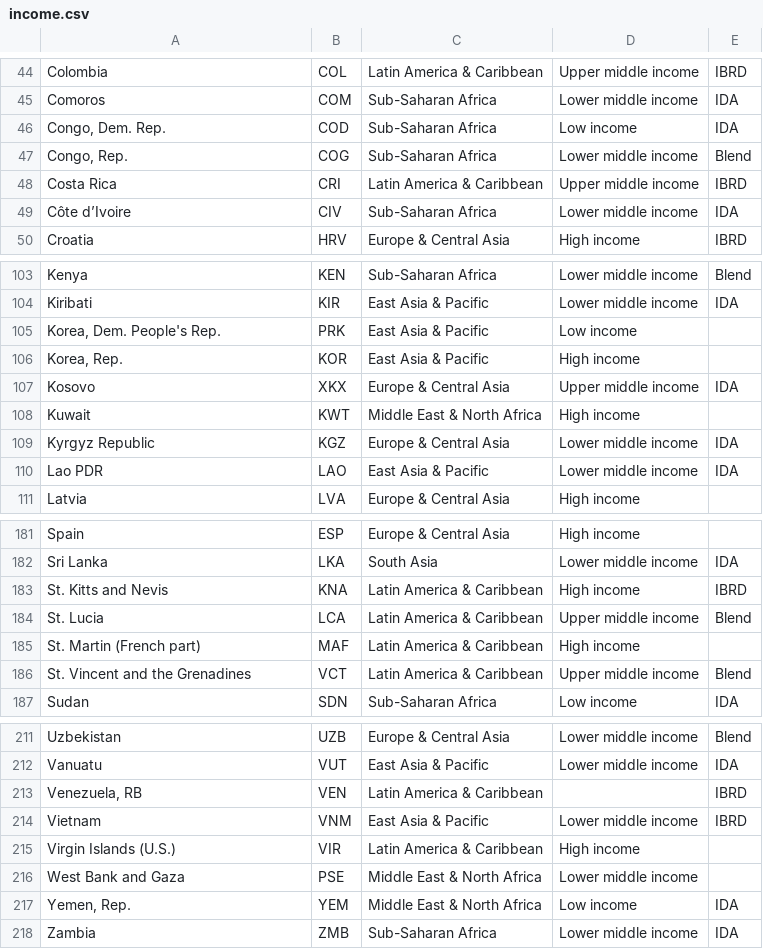
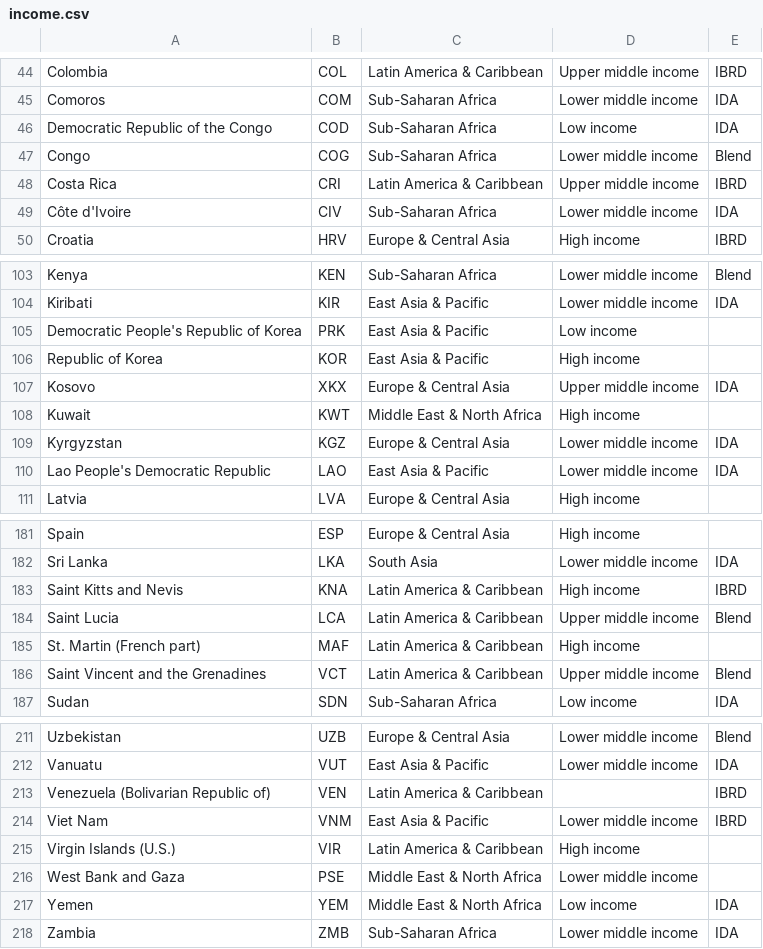
Before and after one commit to NK221088/ProjectInStatisticalEvaluationOfAI, a CSV file: income.csv, drawn as a sheet; only a part is shown, gaps mark what is left out; the diff covers the shown part only.

```diff
--- a/income.csv
+++ b/income.csv
@@ -45,6 +45,6 @@ Colombia;COL;Latin America & Caribbean;Upper middle income;IBRD
 Comoros;COM;Sub-Saharan Africa;Lower middle income;IDA
-Congo, Dem. Rep.;COD;Sub-Saharan Africa;Low income;IDA
-Congo, Rep.;COG;Sub-Saharan Africa;Lower middle income;Blend
+Democratic Republic of the Congo;COD;Sub-Saharan Africa;Low income;IDA
+Congo;COG;Sub-Saharan Africa;Lower middle income;Blend
 Costa Rica;CRI;Latin America & Caribbean;Upper middle income;IBRD
-Côte d’Ivoire;CIV;Sub-Saharan Africa;Lower middle income;IDA
+Côte d'Ivoire;CIV;Sub-Saharan Africa;Lower middle income;IDA
 Croatia;HRV;Europe & Central Asia;High income;IBRD
@@ -104,8 +104,8 @@ Kenya;KEN;Sub-Saharan Africa;Lower middle income;Blend
 Kiribati;KIR;East Asia & Pacific;Lower middle income;IDA
-Korea, Dem. People's Rep.;PRK;East Asia & Pacific;Low income;
-Korea, Rep.;KOR;East Asia & Pacific;High income;
+Democratic People's Republic of Korea;PRK;East Asia & Pacific;Low income;
+Republic of Korea;KOR;East Asia & Pacific;High income;
 Kosovo;XKX;Europe & Central Asia;Upper middle income;IDA
 Kuwait;KWT;Middle East & North Africa;High income;
-Kyrgyz Republic;KGZ;Europe & Central Asia;Lower middle income;IDA
-Lao PDR;LAO;East Asia & Pacific;Lower middle income;IDA
+Kyrgyzstan;KGZ;Europe & Central Asia;Lower middle income;IDA
+Lao People's Democratic Republic;LAO;East Asia & Pacific;Lower middle income;IDA
 Latvia;LVA;Europe & Central Asia;High income;
@@ -182,6 +182,6 @@ Spain;ESP;Europe & Central Asia;High income;
 Sri Lanka;LKA;South Asia;Lower middle income;IDA
-St. Kitts and Nevis;KNA;Latin America & Caribbean;High income;IBRD
-St. Lucia;LCA;Latin America & Caribbean;Upper middle income;Blend
+Saint Kitts and Nevis;KNA;Latin America & Caribbean;High income;IBRD
+Saint Lucia;LCA;Latin America & Caribbean;Upper middle income;Blend
 St. Martin (French part);MAF;Latin America & Caribbean;High income;
-St. Vincent and the Grenadines;VCT;Latin America & Caribbean;Upper middle income;Blend
+Saint Vincent and the Grenadines;VCT;Latin America & Caribbean;Upper middle income;Blend
 Sudan;SDN;Sub-Saharan Africa;Low income;IDA
@@ -212,7 +212,7 @@ Uzbekistan;UZB;Europe & Central Asia;Lower middle income;Blend
 Vanuatu;VUT;East Asia & Pacific;Lower middle income;IDA
-Venezuela, RB;VEN;Latin America & Caribbean;;IBRD
-Vietnam;VNM;East Asia & Pacific;Lower middle income;IBRD
+Venezuela (Bolivarian Republic of);VEN;Latin America & Caribbean;;IBRD
+Viet Nam;VNM;East Asia & Pacific;Lower middle income;IBRD
 Virgin Islands (U.S.);VIR;Latin America & Caribbean;High income;
 West Bank and Gaza;PSE;Middle East & North Africa;Lower middle income;
-Yemen, Rep.;YEM;Middle East & North Africa;Low income;IDA
+Yemen;YEM;Middle East & North Africa;Low income;IDA
 Zambia;ZMB;Sub-Saharan Africa;Lower middle income;IDA
```
Also changed, not shown: 11 edited cells elsewhere in this file, 1 other file.
